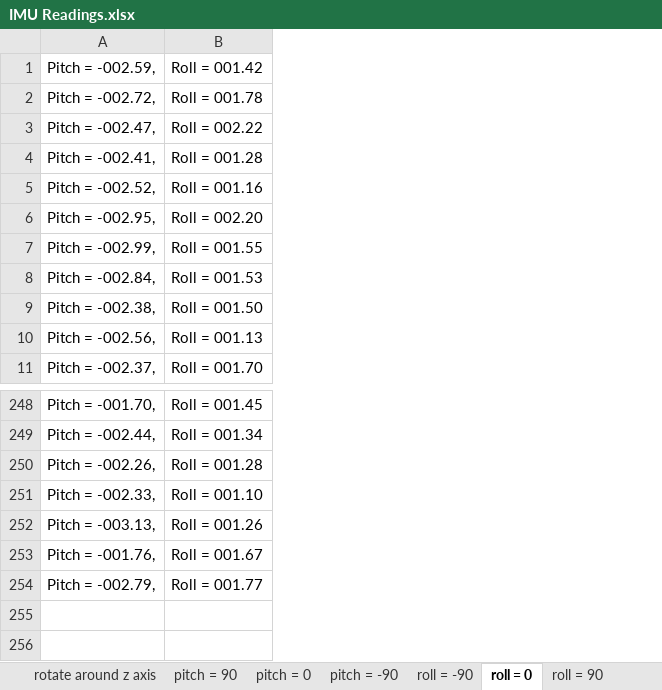
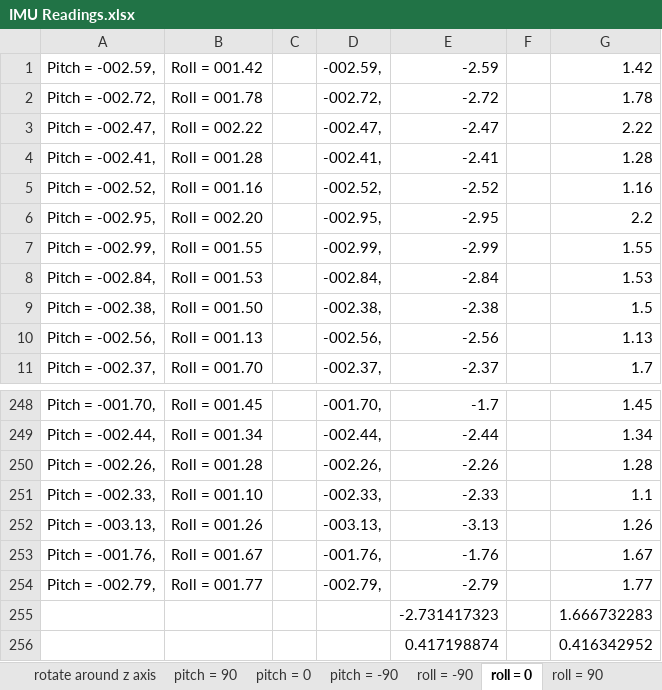
Before and after one commit to caitlinstanton/ece4960, an Excel workbook: lab6/IMU Readings.xlsx, sheet roll = 0, drawn as a sheet; only a part is shown, gaps mark what is left out; values as stored, in another font and other column widths than the file's, no borders; the diff names each change by its address in the sheet, - before the commit and + after, or states it on an @@ line.

```diff
--- a/lab6/IMU Readings.xlsx (sheet roll = 0)
+++ b/lab6/IMU Readings.xlsx (sheet roll = 0)
+column C, empty
+column D, rows 1-11: -002.59, | -002.72, | -002.47, | -002.41, | -002.52, | -002.95, | -002.99, | -002.84, | -002.38, | -002.56, | -002.37,; rows 248-254: -001.70, | -002.44, | -002.26, | -002.33, | -003.13, | -001.76, | -002.79,
+column E, rows 1-11: -2.59 | -2.72 | -2.47 | -2.41 | -2.52 | -2.95 | -2.99 | -2.84 | -2.38 | -2.56 | -2.37; rows 248-254: -1.7 | -2.44 | -2.26 | -2.33 | -3.13 | -1.76 | -2.79
+column F, empty
+column G, rows 1-11: 1.42 | 1.78 | 2.22 | 1.28 | 1.16 | 2.2 | 1.55 | 1.53 | 1.5 | 1.13 | 1.7; rows 248-254: 1.45 | 1.34 | 1.28 | 1.1 | 1.26 | 1.67 | 1.77
+row 255:  |  |  |  | -2.731417323 |  | 1.666732283
+row 256:  |  |  |  | 0.417198874 |  | 0.416342952
```
Also changed, not shown: sheet fore-backward, constant speed, sheet rotate around x axis, sheet rotate around y axis, sheet fore-backward, tilting on hand, sheet rotate around z axis, sheet fore-backward, accelerating, 6 more sheets, other sheet tabs, 22 other files.
